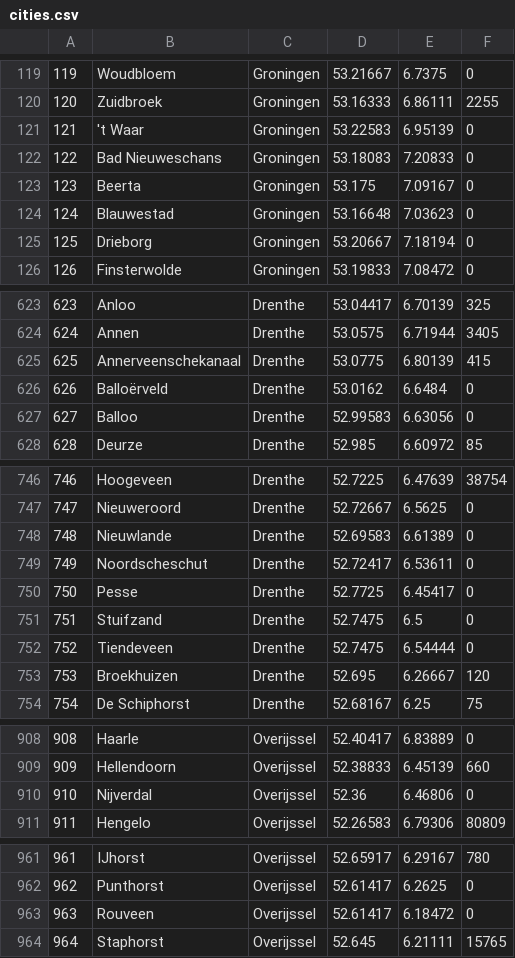
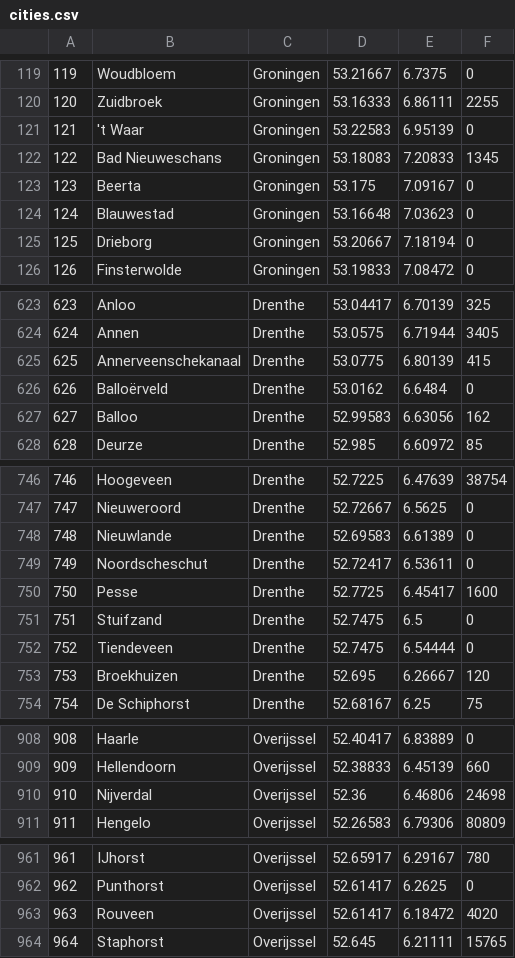
Before and after one commit to fwesters/City-Names-NL, a CSV file: cities.csv, drawn as a sheet; only a part is shown, gaps mark what is left out; the diff covers the shown part only.

Commit message:
Update cities.csv

```diff
--- a/cities.csv
+++ b/cities.csv
@@ -121,3 +121,3 @@
 121,"'t Waar",Groningen,53.22583,6.95139,0
-122,"Bad Nieuweschans",Groningen,53.18083,7.20833,0
+122,"Bad Nieuweschans",Groningen,53.18083,7.20833,1345
 123,Beerta,Groningen,53.175,7.09167,0
@@ -626,3 +626,3 @@
 626,Balloërveld,Drenthe,53.0162,6.6484,0
-627,Balloo,Drenthe,52.99583,6.63056,0
+627,Balloo,Drenthe,52.99583,6.63056,162
 628,Deurze,Drenthe,52.985,6.60972,85
@@ -749,3 +749,3 @@
 749,Noordscheschut,Drenthe,52.72417,6.53611,0
-750,Pesse,Drenthe,52.7725,6.45417,0
+750,Pesse,Drenthe,52.7725,6.45417,1600
 751,Stuifzand,Drenthe,52.7475,6.5,0
@@ -909,3 +909,3 @@
 909,Hellendoorn,Overijssel,52.38833,6.45139,660
-910,Nijverdal,Overijssel,52.36,6.46806,0
+910,Nijverdal,Overijssel,52.36,6.46806,24698
 911,Hengelo,Overijssel,52.26583,6.79306,80809
@@ -962,3 +962,3 @@
 962,Punthorst,Overijssel,52.61417,6.2625,0
-963,Rouveen,Overijssel,52.61417,6.18472,0
+963,Rouveen,Overijssel,52.61417,6.18472,4020
 964,Staphorst,Overijssel,52.645,6.21111,15765
```
Also changed, not shown: 4 edited cells elsewhere in this file.
